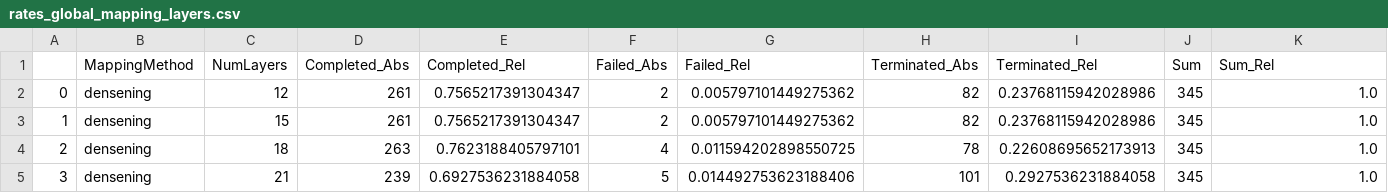
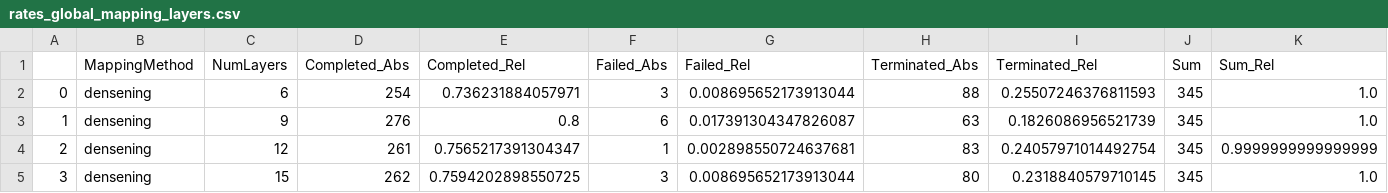
Before and after one commit to visualengineers/reflex-avi2022-results, a CSV file: code/rates_global_mapping_layers.csv, drawn as a sheet; only a part is shown; the diff covers the shown part only.

```diff
--- a/code/rates_global_mapping_layers.csv
+++ b/code/rates_global_mapping_layers.csv
@@ -1,5 +1,5 @@
 ;MappingMethod;NumLayers;Completed_Abs;Completed_Rel;Failed_Abs;Failed_Rel;Terminated_Abs;Terminated_Rel;Sum;Sum_Rel
-0; densening;12;261;0.7565217391304347;2;0.005797101449275362;82;0.23768115942028986;345;1.0
-1; densening;15;261;0.7565217391304347;2;0.005797101449275362;82;0.23768115942028986;345;1.0
-2; densening;18;263;0.7623188405797101;4;0.011594202898550725;78;0.22608695652173913;345;1.0
-3; densening;21;239;0.6927536231884058;5;0.014492753623188406;101;0.2927536231884058;345;1.0
+0; densening;6;254;0.736231884057971;3;0.008695652173913044;88;0.25507246376811593;345;1.0
+1; densening;9;276;0.8;6;0.017391304347826087;63;0.1826086956521739;345;1.0
+2; densening;12;261;0.7565217391304347;1;0.002898550724637681;83;0.24057971014492754;345;0.9999999999999999
+3; densening;15;262;0.7594202898550725;3;0.008695652173913044;80;0.2318840579710145;345;1.0
```
Also changed, not shown: 101 edited cells elsewhere in this file, code/marker.csv, code/rates_global_layers.csv, 6 other files.
